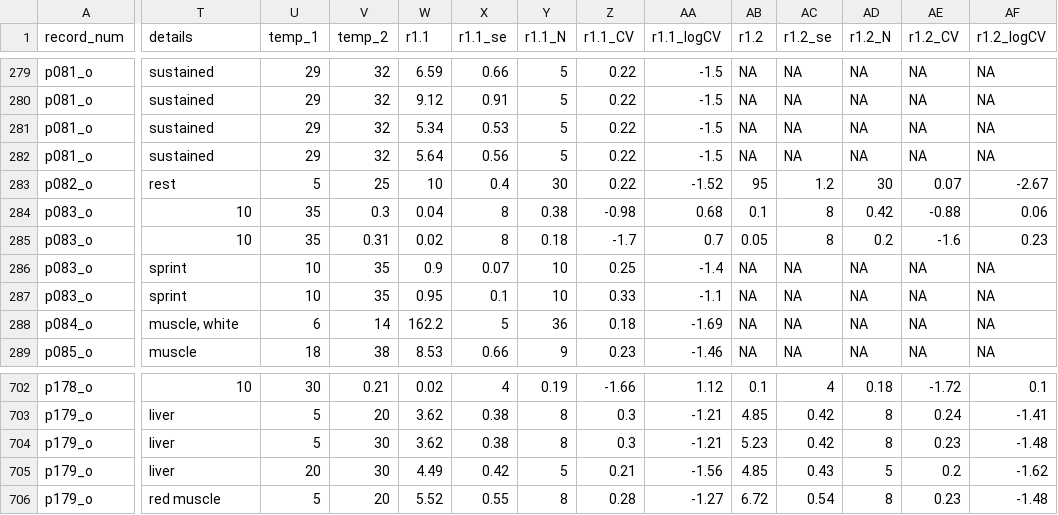
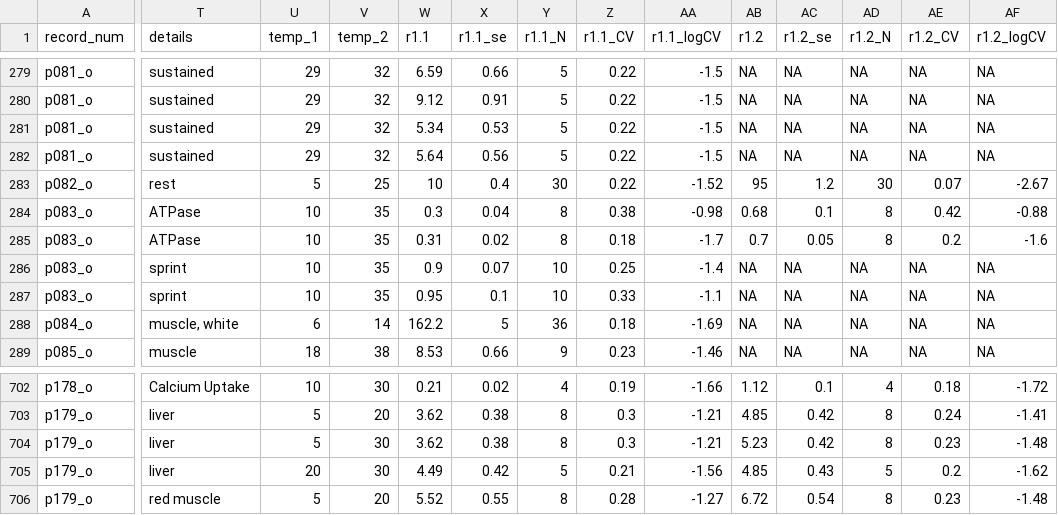
Before and after one commit to daniel1noble/Q10_meta_analysis, a CSV file: data/CombinedData_wide.csv, drawn as a sheet; only a part is shown, gaps mark what is left out; the diff covers the shown part only; the diff names each change by its address in the sheet, - before the commit and + after, or states it on an @@ line.

```diff
--- a/data/CombinedData_wide.csv
+++ b/data/CombinedData_wide.csv
-T284:T285 (details): 10
+T284:T285 (details): ATPase
-U284:U285 (temp_1): 35
+U284:U285 (temp_1): 10
-V284 (temp_2): 0.3
+V284 (temp_2): 35
-W284 (r1.1): 0.04
+W284 (r1.1): 0.3
-X284 (r1.1_se): 8
+X284 (r1.1_se): 0.04
-Y284 (r1.1_N): 0.38
+Y284 (r1.1_N): 8
-Z284 (r1.1_CV): -0.98
+Z284 (r1.1_CV): 0.38
-AA284 (r1.1_logCV): 0.68
+AA284 (r1.1_logCV): -0.98
-AB284 (r1.2): 0.1
+AB284 (r1.2): 0.68
-AC284 (r1.2_se): 8
+AC284 (r1.2_se): 0.1
-AD284 (r1.2_N): 0.42
+AD284 (r1.2_N): 8
-AE284 (r1.2_CV): -0.88
+AE284 (r1.2_CV): 0.42
-AF284 (r1.2_logCV): 0.06
+AF284 (r1.2_logCV): -0.88
-V285 (temp_2): 0.31
+V285 (temp_2): 35
-W285 (r1.1): 0.02
+W285 (r1.1): 0.31
-X285 (r1.1_se): 8
+X285 (r1.1_se): 0.02
-Y285 (r1.1_N): 0.18
+Y285 (r1.1_N): 8
-Z285 (r1.1_CV): -1.7
+Z285 (r1.1_CV): 0.18
-AA285 (r1.1_logCV): 0.7
+AA285 (r1.1_logCV): -1.7
-AB285 (r1.2): 0.05
+AB285 (r1.2): 0.7
-AC285 (r1.2_se): 8
+AC285 (r1.2_se): 0.05
-AD285 (r1.2_N): 0.2
+AD285 (r1.2_N): 8
-AE285 (r1.2_CV): -1.6
+AE285 (r1.2_CV): 0.2
-AF285 (r1.2_logCV): 0.23
+AF285 (r1.2_logCV): -1.6
-T702 (details): 10
+T702 (details): Calcium Uptake
-U702 (temp_1): 30
+U702 (temp_1): 10
-V702 (temp_2): 0.21
+V702 (temp_2): 30
-W702 (r1.1): 0.02
+W702 (r1.1): 0.21
-X702 (r1.1_se): 4
+X702 (r1.1_se): 0.02
-Y702 (r1.1_N): 0.19
+Y702 (r1.1_N): 4
-Z702 (r1.1_CV): -1.66
+Z702 (r1.1_CV): 0.19
-AA702 (r1.1_logCV): 1.12
+AA702 (r1.1_logCV): -1.66
-AB702 (r1.2): 0.1
+AB702 (r1.2): 1.12
-AC702 (r1.2_se): 4
+AC702 (r1.2_se): 0.1
-AD702 (r1.2_N): 0.18
+AD702 (r1.2_N): 4
-AE702 (r1.2_CV): -1.72
+AE702 (r1.2_CV): 0.18
-AF702 (r1.2_logCV): 0.1
+AF702 (r1.2_logCV): -1.72
```
Also changed, not shown: 81 edited cells elsewhere in this file.
